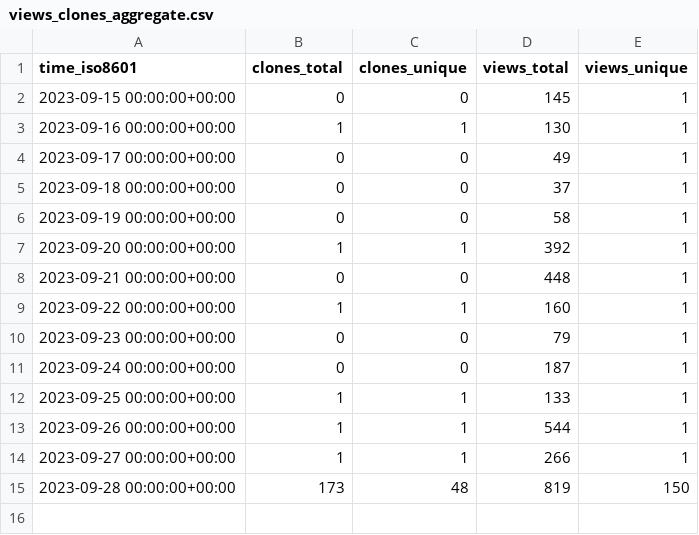
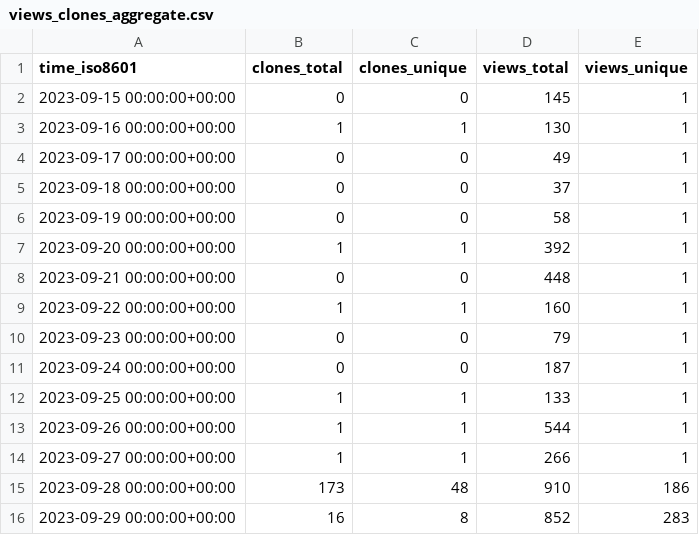
Before and after one commit to dbpunk-labs/state, a CSV file: dbpunk-labs/octogen/ghrs-data/views_clones_aggregate.csv, drawn as a sheet.

```diff
--- a/dbpunk-labs/octogen/ghrs-data/views_clones_aggregate.csv
+++ b/dbpunk-labs/octogen/ghrs-data/views_clones_aggregate.csv
@@ -14,2 +14,3 @@ time_iso8601,clones_total,clones_unique,views_total,views_unique
 2023-09-27 00:00:00+00:00,1,1,266,1
-2023-09-28 00:00:00+00:00,173,48,819,150
+2023-09-28 00:00:00+00:00,173,48,910,186
+2023-09-29 00:00:00+00:00,16,8,852,283
```
Also changed, not shown: 1 other file.
